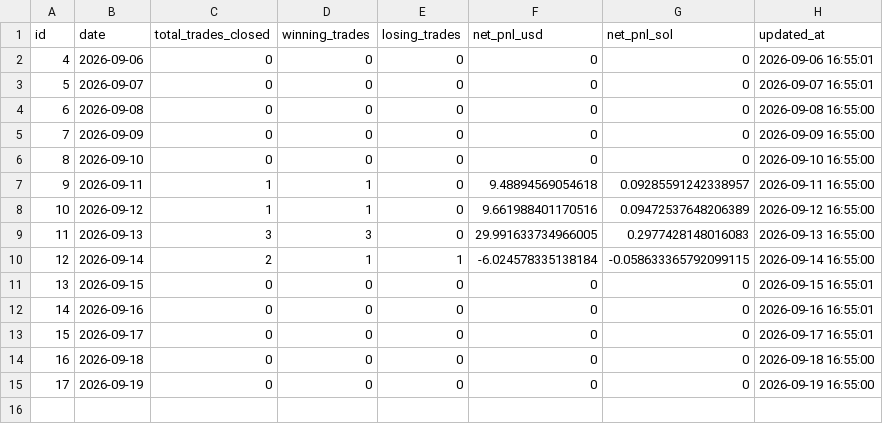
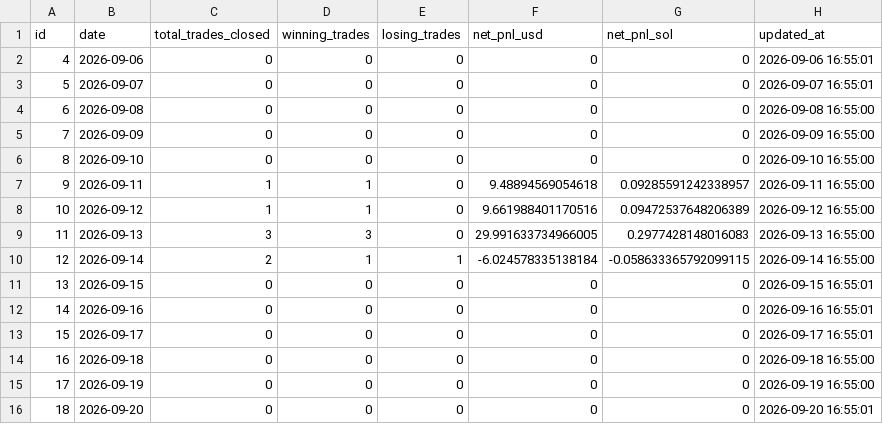
Before and after one commit to rivardoad9-source/trading-crypto-quant, a CSV file: exports/daily_pnl.csv, drawn as a sheet; the diff names each change by its address in the sheet, - before the commit and + after, or states it on an @@ line.

```diff
--- a/exports/daily_pnl.csv
+++ b/exports/daily_pnl.csv
+row 16: 18 | 2026-09-20 | 0 | 0 | 0 | 0 | 0 | 2026-09-20 16:55:01
```
Also changed, not shown: exports/trades.csv, 2 other files.
